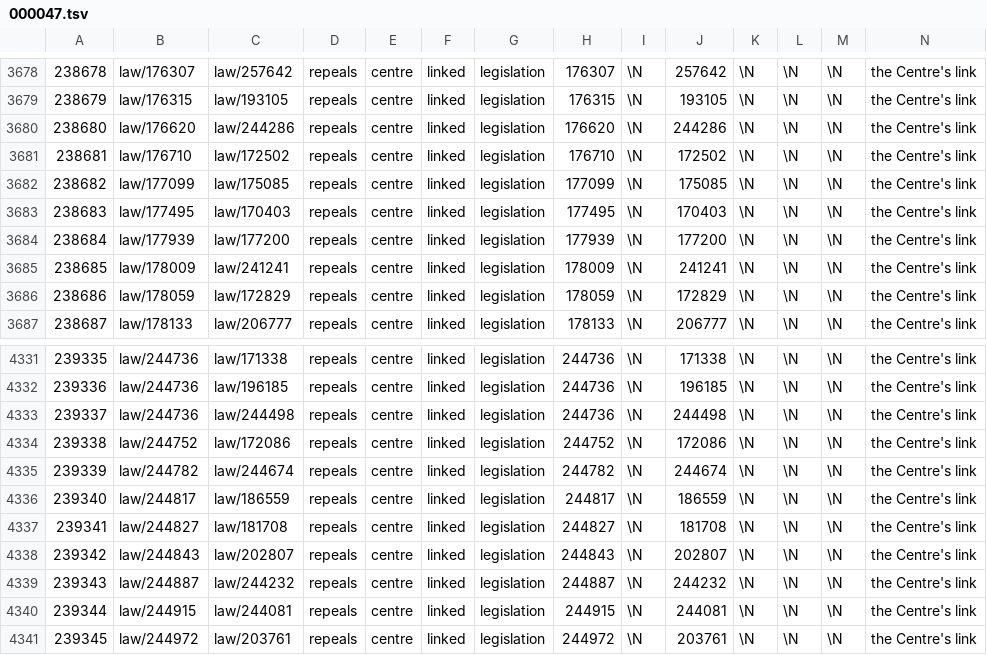
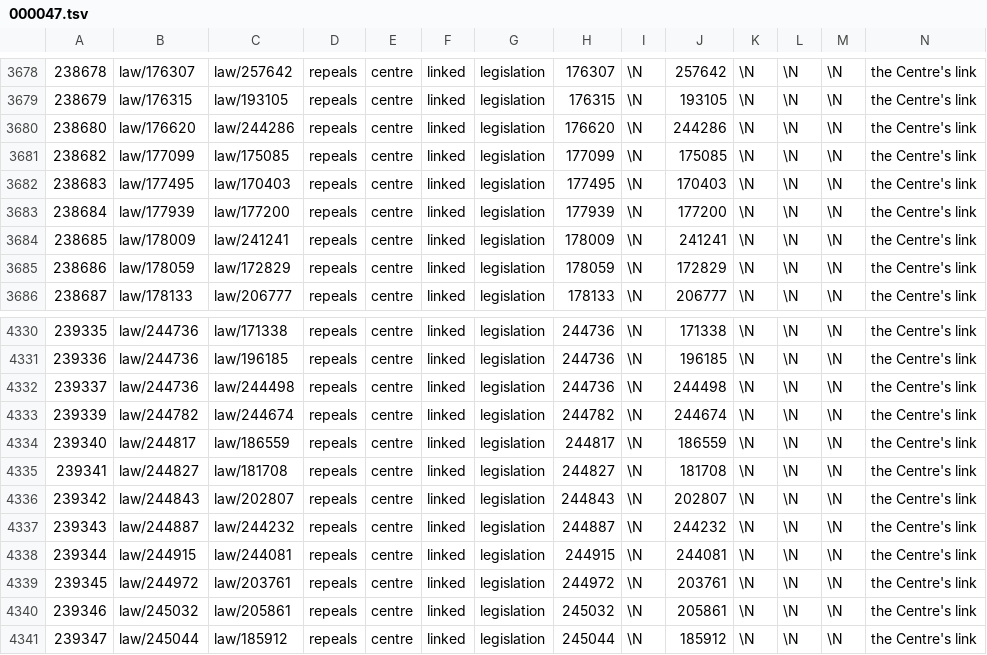
Before and after one commit to taktekhq/lebanese-legislation, a TSV file: data/tables/graph_edge/000047.tsv, drawn as a sheet; only a part is shown, gaps mark what is left out; the shorter side is filled out with more unchanged rows; rows hold the shown columns only; the diff names each change by its address in the sheet, - before the commit and + after, or states it on an @@ line.

```diff
--- a/data/tables/graph_edge/000047.tsv
+++ b/data/tables/graph_edge/000047.tsv
-row 3681: 238681 | law/176710 | law/172502 | repeals | centre | linked | legislation | 176710 | \N | 172502 | \N | \N | \N | the Centre's link
-row 4334: 239338 | law/244752 | law/172086 | repeals | centre | linked | legislation | 244752 | \N | 172086 | \N | \N | \N | the Centre's link
```
Also changed, not shown: data/tables/graph_edge/000073.tsv, data/tables/reference/000019.tsv, 11 other files.
